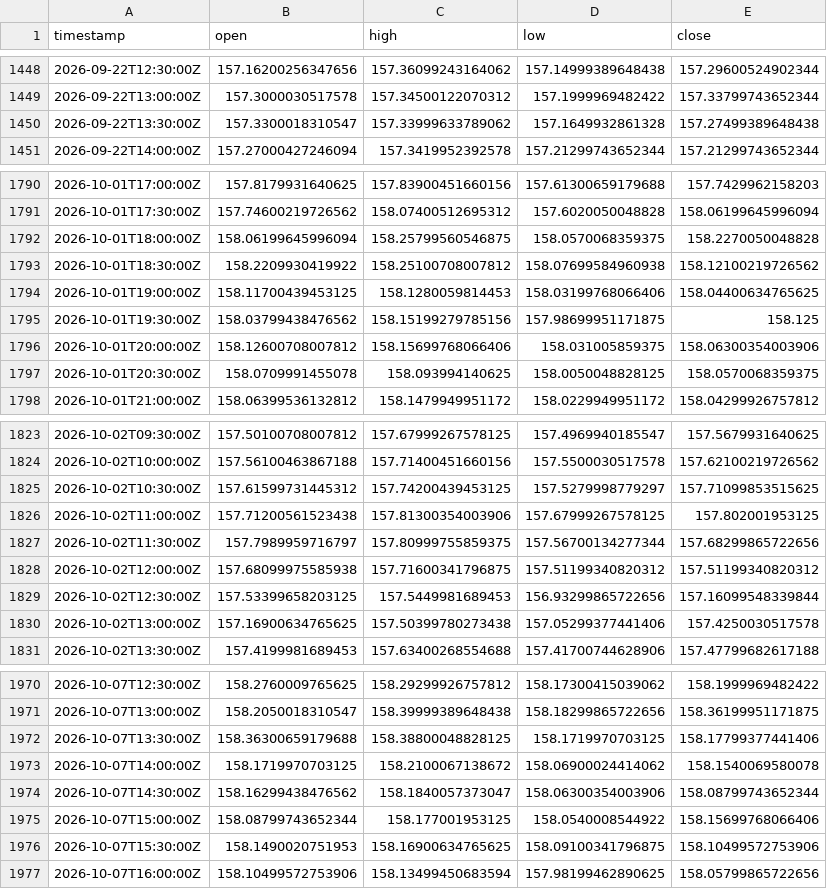
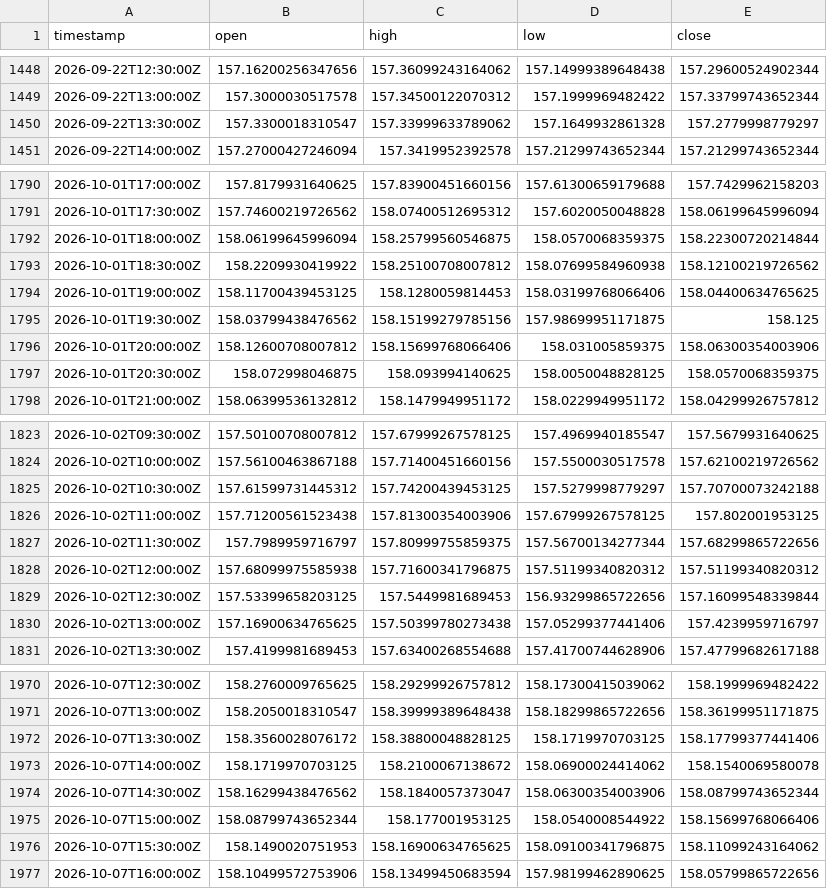
Before and after one commit to robelabraham1219-cmyk/institutional-trading-dashboard, a CSV file: data/USDJPY=X_30m.csv, drawn as a sheet; only a part is shown, gaps mark what is left out; the diff covers the shown part only.

```diff
--- a/data/USDJPY=X_30m.csv
+++ b/data/USDJPY=X_30m.csv
@@ -1449,3 +1449,3 @@ timestamp,open,high,low,close
 2026-09-22T13:00:00Z,157.3000030517578,157.34500122070312,157.1999969482422,157.33799743652344
-2026-09-22T13:30:00Z,157.3300018310547,157.33999633789062,157.1649932861328,157.27499389648438
+2026-09-22T13:30:00Z,157.3300018310547,157.33999633789062,157.1649932861328,157.2779998779297
 2026-09-22T14:00:00Z,157.27000427246094,157.3419952392578,157.21299743652344,157.21299743652344
@@ -1791,3 +1791,3 @@ timestamp,open,high,low,close
 2026-10-01T17:30:00Z,157.74600219726562,158.07400512695312,157.6020050048828,158.06199645996094
-2026-10-01T18:00:00Z,158.06199645996094,158.25799560546875,158.0570068359375,158.2270050048828
+2026-10-01T18:00:00Z,158.06199645996094,158.25799560546875,158.0570068359375,158.22300720214844
 2026-10-01T18:30:00Z,158.2209930419922,158.25100708007812,158.07699584960938,158.12100219726562
@@ -1796,3 +1796,3 @@ timestamp,open,high,low,close
 2026-10-01T20:00:00Z,158.12600708007812,158.15699768066406,158.031005859375,158.06300354003906
-2026-10-01T20:30:00Z,158.0709991455078,158.093994140625,158.0050048828125,158.0570068359375
+2026-10-01T20:30:00Z,158.072998046875,158.093994140625,158.0050048828125,158.0570068359375
 2026-10-01T21:00:00Z,158.06399536132812,158.1479949951172,158.0229949951172,158.04299926757812
@@ -1824,3 +1824,3 @@ timestamp,open,high,low,close
 2026-10-02T10:00:00Z,157.56100463867188,157.71400451660156,157.5500030517578,157.62100219726562
-2026-10-02T10:30:00Z,157.61599731445312,157.74200439453125,157.5279998779297,157.71099853515625
+2026-10-02T10:30:00Z,157.61599731445312,157.74200439453125,157.5279998779297,157.70700073242188
 2026-10-02T11:00:00Z,157.71200561523438,157.81300354003906,157.67999267578125,157.802001953125
@@ -1829,3 +1829,3 @@ timestamp,open,high,low,close
 2026-10-02T12:30:00Z,157.53399658203125,157.5449981689453,156.93299865722656,157.16099548339844
-2026-10-02T13:00:00Z,157.16900634765625,157.50399780273438,157.05299377441406,157.4250030517578
+2026-10-02T13:00:00Z,157.16900634765625,157.50399780273438,157.05299377441406,157.4239959716797
 2026-10-02T13:30:00Z,157.4199981689453,157.63400268554688,157.41700744628906,157.47799682617188
@@ -1971,3 +1971,3 @@ timestamp,open,high,low,close
 2026-10-07T13:00:00Z,158.2050018310547,158.39999389648438,158.18299865722656,158.36199951171875
-2026-10-07T13:30:00Z,158.36300659179688,158.38800048828125,158.1719970703125,158.17799377441406
+2026-10-07T13:30:00Z,158.3560028076172,158.38800048828125,158.1719970703125,158.17799377441406
 2026-10-07T14:00:00Z,158.1719970703125,158.2100067138672,158.06900024414062,158.1540069580078
@@ -1975,3 +1975,3 @@ timestamp,open,high,low,close
 2026-10-07T15:00:00Z,158.08799743652344,158.177001953125,158.0540008544922,158.15699768066406
-2026-10-07T15:30:00Z,158.1490020751953,158.16900634765625,158.09100341796875,158.10499572753906
+2026-10-07T15:30:00Z,158.1490020751953,158.16900634765625,158.09100341796875,158.11099243164062
 2026-10-07T16:00:00Z,158.10499572753906,158.13499450683594,157.98199462890625,158.05799865722656
```
Also changed, not shown: 13 edited cells elsewhere in this file, data/DX-Y.NYB_30m.csv, data/GBPUSD=X_30m.csv, 11 other files.
